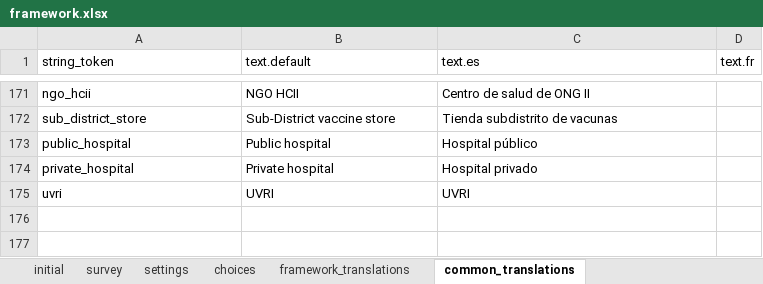
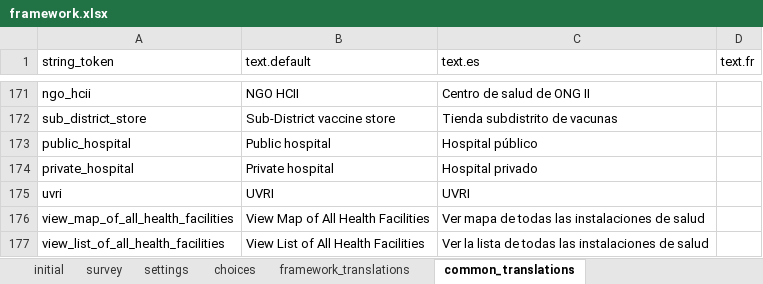
Before and after one commit to odk-x/app-designer, an Excel workbook: app/config/assets/framework/forms/framework/framework.xlsx, sheet common_translations, drawn as a sheet; only a part is shown, gaps mark what is left out; values as stored, in another font and other column widths than the file's, no borders; the diff names each change by its address in the sheet, - before the commit and + after, or states it on an @@ line.

Commit message:
Order the facility list views by facility_name

```diff
--- a/app/config/assets/framework/forms/framework/framework.xlsx (sheet common_translations)
+++ b/app/config/assets/framework/forms/framework/framework.xlsx (sheet common_translations)
+row 176: view_map_of_all_health_facilities | View Map of All Health Facilities | Ver mapa de todas las instalaciones de salud
+row 177: view_list_of_all_health_facilities | View List of All Health Facilities | Ver la lista de todas las instalaciones de salud
```
Also changed, not shown: 6 other files.
